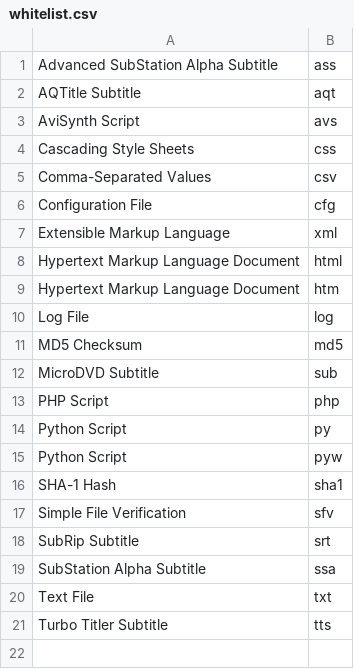
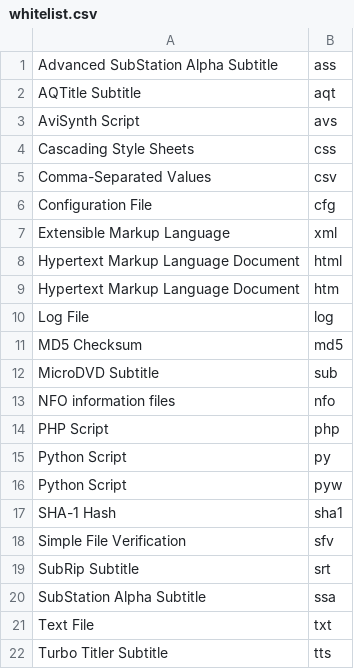
Before and after one commit to bulkware/bwenc, a CSV file: whitelist.csv, drawn as a sheet; the diff names each change by its address in the sheet, - before the commit and + after, or states it on an @@ line.

```diff
--- a/whitelist.csv
+++ b/whitelist.csv
+row 13: NFO information files | nfo
```
Also changed, not shown: 1 other file.
